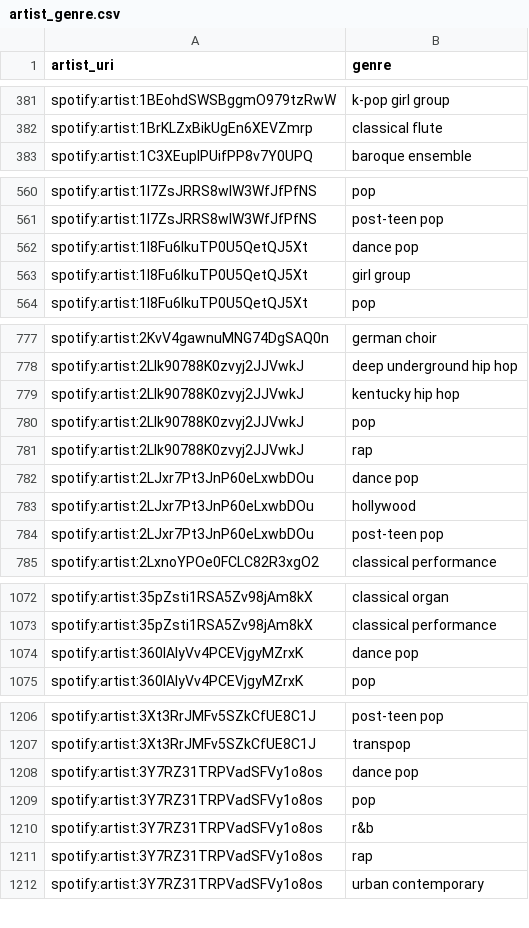
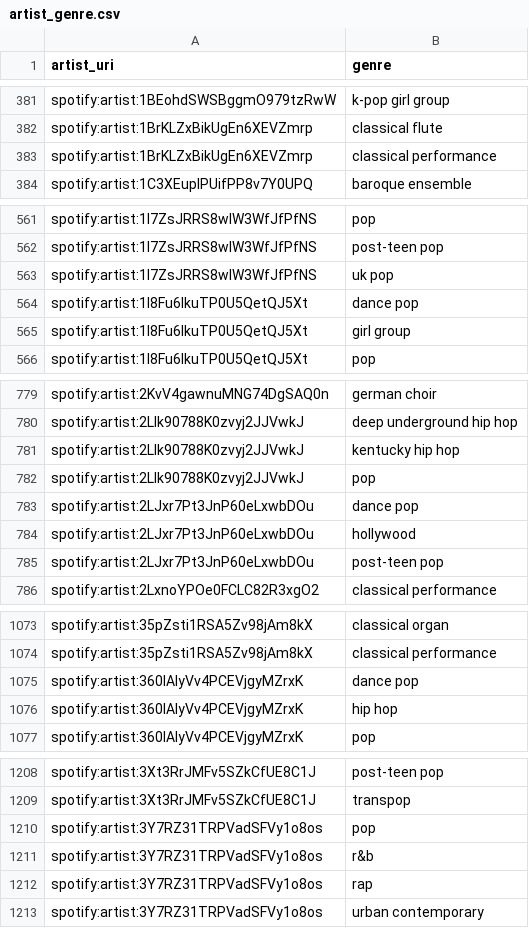
Before and after one commit to jbrown1618/spotify-stats-jbrown1618, a CSV file: data/artist_genre.csv, drawn as a sheet; only a part is shown, gaps mark what is left out; the diff covers the shown part only.

```diff
--- a/data/artist_genre.csv
+++ b/data/artist_genre.csv
@@ -382,2 +382,3 @@ spotify:artist:1BEohdSWSBggmO979tzRwW,k-pop girl group
 spotify:artist:1BrKLZxBikUgEn6XEVZmrp,classical flute
+spotify:artist:1BrKLZxBikUgEn6XEVZmrp,classical performance
 spotify:artist:1C3XEupIPUifPP8v7Y0UPQ,baroque ensemble
@@ -561,2 +562,3 @@ spotify:artist:1l7ZsJRRS8wlW3WfJfPfNS,pop
 spotify:artist:1l7ZsJRRS8wlW3WfJfPfNS,post-teen pop
+spotify:artist:1l7ZsJRRS8wlW3WfJfPfNS,uk pop
 spotify:artist:1l8Fu6IkuTP0U5QetQJ5Xt,dance pop
@@ -780,3 +782,2 @@ spotify:artist:2LIk90788K0zvyj2JJVwkJ,kentucky hip hop
 spotify:artist:2LIk90788K0zvyj2JJVwkJ,pop
-spotify:artist:2LIk90788K0zvyj2JJVwkJ,rap
 spotify:artist:2LJxr7Pt3JnP60eLxwbDOu,dance pop
@@ -1074,2 +1075,3 @@ spotify:artist:35pZsti1RSA5Zv98jAm8kX,classical performance
 spotify:artist:360IAlyVv4PCEVjgyMZrxK,dance pop
+spotify:artist:360IAlyVv4PCEVjgyMZrxK,hip hop
 spotify:artist:360IAlyVv4PCEVjgyMZrxK,pop
@@ -1207,3 +1209,2 @@ spotify:artist:3Xt3RrJMFv5SZkCfUE8C1J,post-teen pop
 spotify:artist:3Xt3RrJMFv5SZkCfUE8C1J,transpop
-spotify:artist:3Y7RZ31TRPVadSFVy1o8os,dance pop
 spotify:artist:3Y7RZ31TRPVadSFVy1o8os,pop
```
Also changed, not shown: 3 added rows, 5 removed rows and 1 edited cell elsewhere in this file, data/albums.csv, data/artists.csv, 43 other files.
